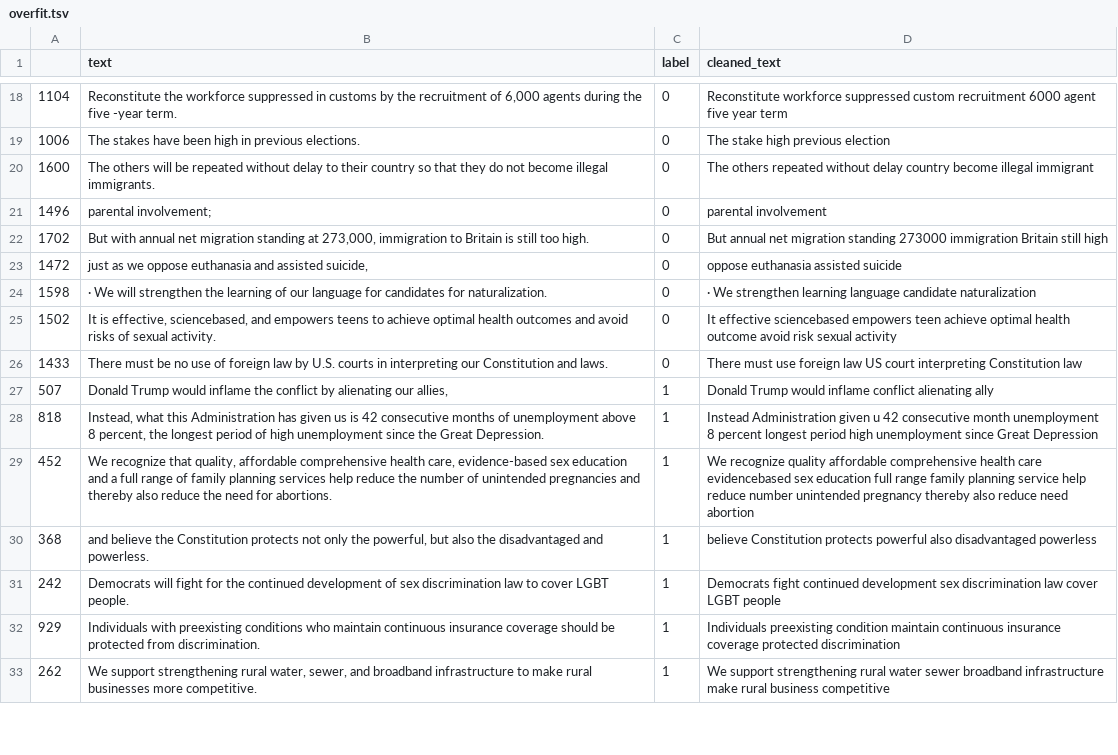
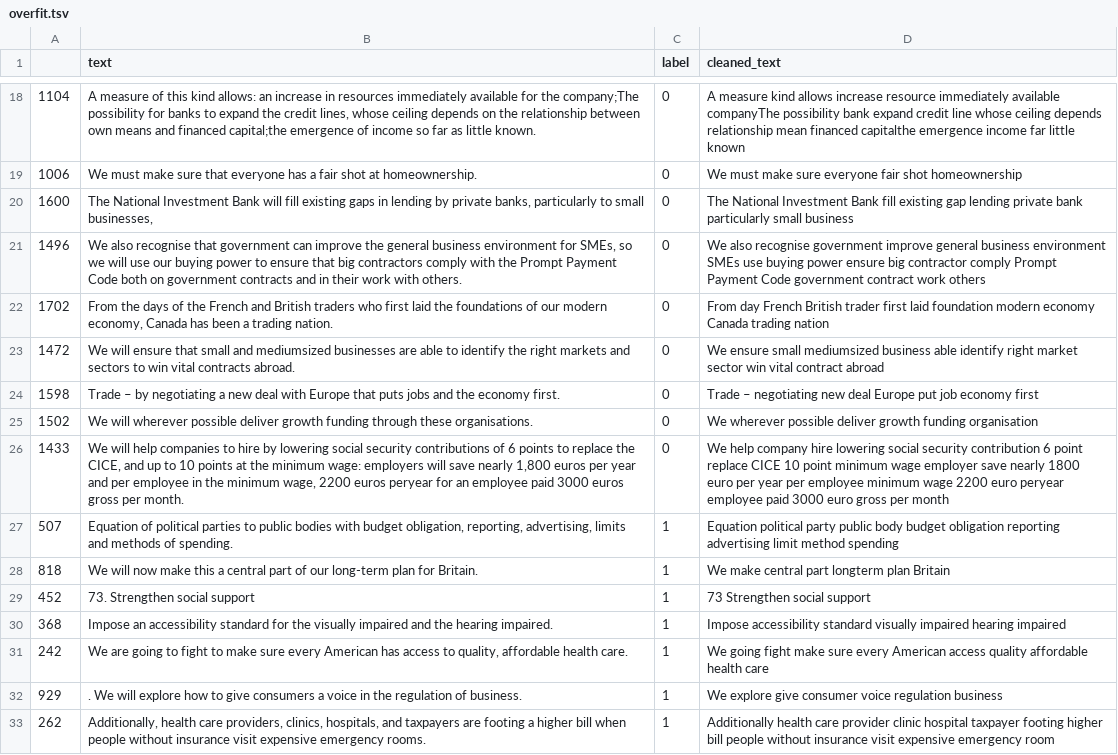
Before and after one commit to ece1786-2023/PolitiTrend, a TSV file: model/project_CNN/data/overfit.tsv, drawn as a sheet; only a part is shown, gaps mark what is left out; the diff covers the shown part only; the diff names each change by its address in the sheet, - before the commit and + after, or states it on an @@ line.

```diff
--- a/model/project_CNN/data/overfit.tsv
+++ b/model/project_CNN/data/overfit.tsv
-B18 (text): Reconstitute the workforce suppressed in customs by the recruitment of 6,000 agents during the five -year term.
+B18 (text): A measure of this kind allows: an increase in resources immediately available for the company;The possibility for banks to expand the credit lines, whose ceiling depends on the relationship between own means and financed capital;the emergence of income so far as little known.
-D18 (cleaned_text): Reconstitute workforce suppressed custom recruitment 6000 agent five year term
+D18 (cleaned_text): A measure kind allows increase resource immediately available companyThe possibility bank expand credit line whose ceiling depends relationship mean financed capitalthe emergence income far little known
-B19 (text): The stakes have been high in previous elections.
+B19 (text): We must make sure that everyone has a fair shot at homeownership.
-D19 (cleaned_text): The stake high previous election
+D19 (cleaned_text): We must make sure everyone fair shot homeownership
-B20 (text): The others will be repeated without delay to their country so that they do not become illegal immigrants.
+B20 (text): The National Investment Bank will fill existing gaps in lending by private banks, particularly to small businesses,
-D20 (cleaned_text): The others repeated without delay country become illegal immigrant
+D20 (cleaned_text): The National Investment Bank fill existing gap lending private bank particularly small business
-B21 (text): parental involvement;
+B21 (text): We also recognise that government can improve the general business environment for SMEs, so we will use our buying power to ensure that big contractors comply with the Prompt Payment Code both on government contracts and in their work with others.
-D21 (cleaned_text): parental involvement
+D21 (cleaned_text): We also recognise government improve general business environment SMEs use buying power ensure big contractor comply Prompt Payment Code government contract work others
-B22 (text): But with annual net migration standing at 273,000, immigration to Britain is still too high.
+B22 (text): From the days of the French and British traders who first laid the foundations of our modern economy, Canada has been a trading nation.
-D22 (cleaned_text): But annual net migration standing 273000 immigration Britain still high
+D22 (cleaned_text): From day French British trader first laid foundation modern economy Canada trading nation
-B23 (text): just as we oppose euthanasia and assisted suicide,
+B23 (text): We will ensure that small and mediumsized businesses are able to identify the right markets and sectors to win vital contracts abroad.
-D23 (cleaned_text): oppose euthanasia assisted suicide
+D23 (cleaned_text): We ensure small mediumsized business able identify right market sector win vital contract abroad
-B24 (text): · We will strengthen the learning of our language for candidates for naturalization.
+B24 (text): Trade – by negotiating a new deal with Europe that puts jobs and the economy first.
-D24 (cleaned_text): · We strengthen learning language candidate naturalization
+D24 (cleaned_text): Trade – negotiating new deal Europe put job economy first
-B25 (text): It is effective, sciencebased, and empowers teens to achieve optimal health outcomes and avoid risks of sexual activity.
+B25 (text): We will wherever possible deliver growth funding through these organisations.
-D25 (cleaned_text): It effective sciencebased empowers teen achieve optimal health outcome avoid risk sexual activity
+D25 (cleaned_text): We wherever possible deliver growth funding organisation
-B26 (text): There must be no use of foreign law by U.S. courts in interpreting our Constitution and laws.
+B26 (text): We will help companies to hire by lowering social security contributions of 6 points to replace the CICE, and up to 10 points at the minimum wage: employers will save nearly 1,800 euros per year and per employee in the minimum wage, 2200 euros peryear for an employee paid 3000 euros gross per month.
-D26 (cleaned_text): There must use foreign law US court interpreting Constitution law
+D26 (cleaned_text): We help company hire lowering social security contribution 6 point replace CICE 10 point minimum wage employer save nearly 1800 euro per year per employee minimum wage 2200 euro peryear employee paid 3000 euro gross per month
-B27 (text): Donald Trump would inflame the conflict by alienating our allies,
+B27 (text): Equation of political parties to public bodies with budget obligation, reporting, advertising, limits and methods of spending.
-D27 (cleaned_text): Donald Trump would inflame conflict alienating ally
+D27 (cleaned_text): Equation political party public body budget obligation reporting advertising limit method spending
-B28 (text): Instead, what this Administration has given us is 42 consecutive months of unemployment above 8 percent, the longest period of high unemployment since the Great Depression.
+B28 (text): We will now make this a central part of our long-term plan for Britain.
-D28 (cleaned_text): Instead Administration given u 42 consecutive month unemployment 8 percent longest period high unemployment since Great Depression
+D28 (cleaned_text): We make central part longterm plan Britain
-B29 (text): We recognize that quality, affordable comprehensive health care, evidence-based sex education and a full range of family planning services help reduce the number of unintended pregnancies and thereby also reduce the need for abortions.
+B29 (text): 73. Strengthen social support
-D29 (cleaned_text): We recognize quality affordable comprehensive health care evidencebased sex education full range family planning service help reduce number unintended pregnancy thereby also reduce need abortion
+D29 (cleaned_text): 73 Strengthen social support
-B30 (text): and believe the Constitution protects not only the powerful, but also the disadvantaged and powerless.
+B30 (text): Impose an accessibility standard for the visually impaired and the hearing impaired.
-D30 (cleaned_text): believe Constitution protects powerful also disadvantaged powerless
+D30 (cleaned_text): Impose accessibility standard visually impaired hearing impaired
-B31 (text): Democrats will fight for the continued development of sex discrimination law to cover LGBT people.
+B31 (text): We are going to fight to make sure every American has access to quality, affordable health care.
-D31 (cleaned_text): Democrats fight continued development sex discrimination law cover LGBT people
+D31 (cleaned_text): We going fight make sure every American access quality affordable health care
-B32 (text): Individuals with preexisting conditions who maintain continuous insurance coverage should be protected from discrimination.
+B32 (text): . We will explore how to give consumers a voice in the regulation of business.
-D32 (cleaned_text): Individuals preexisting condition maintain continuous insurance coverage protected discrimination
+D32 (cleaned_text): We explore give consumer voice regulation business
-B33 (text): We support strengthening rural water, sewer, and broadband infrastructure to make rural businesses more competitive.
+B33 (text): Additionally, health care providers, clinics, hospitals, and taxpayers are footing a higher bill when people without insurance visit expensive emergency rooms.
-D33 (cleaned_text): We support strengthening rural water sewer broadband infrastructure make rural business competitive
+D33 (cleaned_text): Additionally health care provider clinic hospital taxpayer footing higher bill people without insurance visit expensive emergency room
```
Also changed, not shown: 68 edited cells elsewhere in this file, model/project_CNN/data/validation.tsv, 12 other files.
